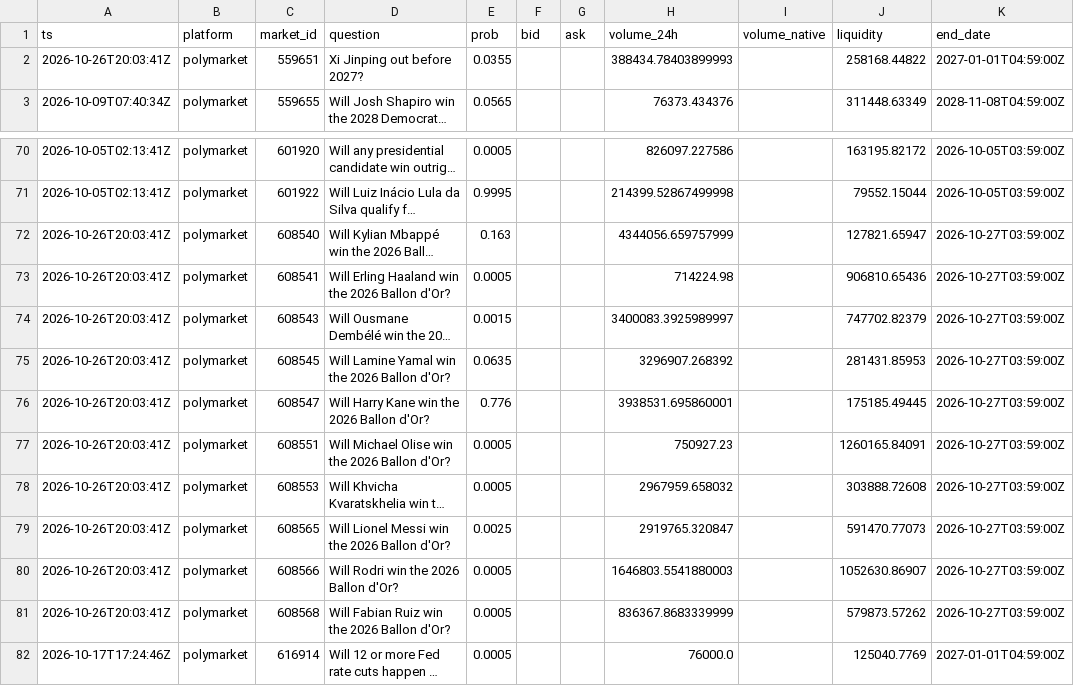
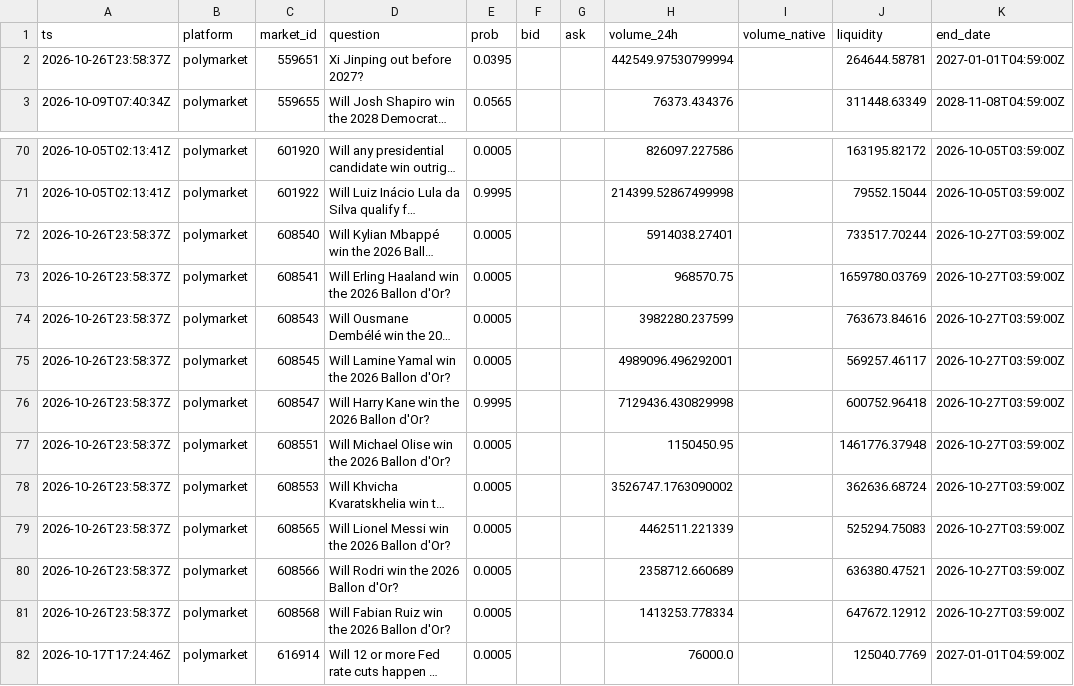
Before and after one commit to yu923zs/prediction-market-analytics, a CSV file: outputs/snapshots_sample.csv, drawn as a sheet; only a part is shown, gaps mark what is left out; long unchanged cells end in …; the diff covers the shown part only; the diff names each change by its address in the sheet, - before the commit and + after, or states it on an @@ line.

```diff
--- a/outputs/snapshots_sample.csv
+++ b/outputs/snapshots_sample.csv
-A2 (ts): 2026-10-26T20:03:41Z
+A2 (ts): 2026-10-26T23:58:37Z
-E2 (prob): 0.0355
+E2 (prob): 0.0395
-H2 (volume_24h): 388434.78403899993
+H2 (volume_24h): 442549.97530799994
-J2 (liquidity): 258168.44822
+J2 (liquidity): 264644.58781
-A72:A81 (ts): 2026-10-26T20:03:41Z
+A72:A81 (ts): 2026-10-26T23:58:37Z
-E72 (prob): 0.163
+E72 (prob): 0.0005
-H72 (volume_24h): 4344056.659757999
+H72 (volume_24h): 5914038.27401
-J72 (liquidity): 127821.65947
+J72 (liquidity): 733517.70244
-H73 (volume_24h): 714224.98
+H73 (volume_24h): 968570.75
-J73 (liquidity): 906810.65436
+J73 (liquidity): 1659780.03769
-E74 (prob): 0.0015
+E74 (prob): 0.0005
-H74 (volume_24h): 3400083.3925989997
+H74 (volume_24h): 3982280.237599
-J74 (liquidity): 747702.82379
+J74 (liquidity): 763673.84616
-E75 (prob): 0.0635
+E75 (prob): 0.0005
-H75 (volume_24h): 3296907.268392
+H75 (volume_24h): 4989096.496292001
-J75 (liquidity): 281431.85953
+J75 (liquidity): 569257.46117
-E76 (prob): 0.776
+E76 (prob): 0.9995
-H76 (volume_24h): 3938531.695860001
+H76 (volume_24h): 7129436.430829998
-J76 (liquidity): 175185.49445
+J76 (liquidity): 600752.96418
-H77 (volume_24h): 750927.23
+H77 (volume_24h): 1150450.95
-J77 (liquidity): 1260165.84091
+J77 (liquidity): 1461776.37948
-H78 (volume_24h): 2967959.658032
+H78 (volume_24h): 3526747.1763090002
-J78 (liquidity): 303888.72608
+J78 (liquidity): 362636.68724
-E79 (prob): 0.0025
+E79 (prob): 0.0005
-H79 (volume_24h): 2919765.320847
+H79 (volume_24h): 4462511.221339
-J79 (liquidity): 591470.77073
+J79 (liquidity): 525294.75083
-H80 (volume_24h): 1646803.5541880003
+H80 (volume_24h): 2358712.660689
-J80 (liquidity): 1052630.86907
+J80 (liquidity): 636380.47521
-H81 (volume_24h): 836367.8683339999
+H81 (volume_24h): 1413253.778334
-J81 (liquidity): 579873.57262
+J81 (liquidity): 647672.12912
```
Also changed, not shown: 13 edited cells elsewhere in this file, 3 other files.
